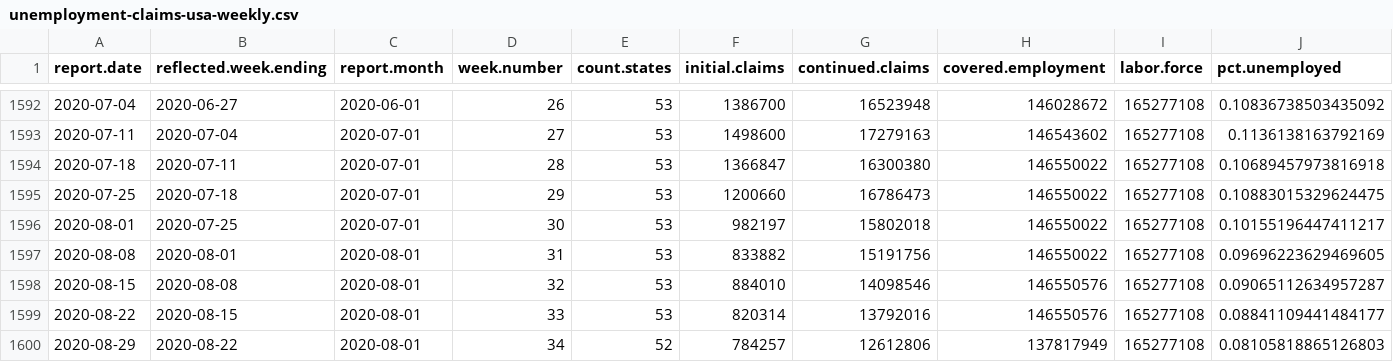
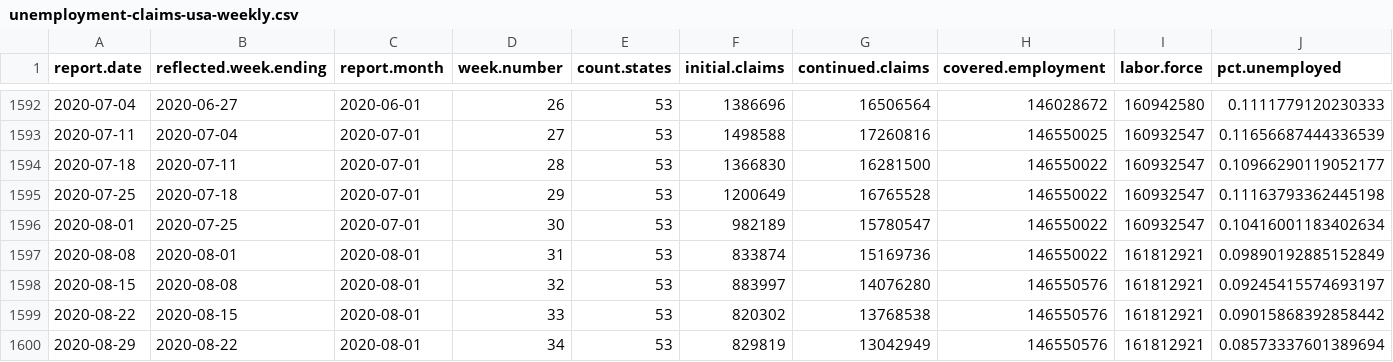
Before and after one commit to ryanvmenezes/unemployment, a CSV file: processed/unemployment-claims-usa-weekly.csv, drawn as a sheet; only a part is shown, gaps mark what is left out; the diff covers the shown part only.

```diff
--- a/processed/unemployment-claims-usa-weekly.csv
+++ b/processed/unemployment-claims-usa-weekly.csv
@@ -1592,9 +1592,9 @@ report.date,reflected.week.ending,report.month,week.number,count.states,initial.
-2020-07-04,2020-06-27,2020-06-01,26,53,1386700,16523948,146028672,165277108,0.10836738503435092
-2020-07-11,2020-07-04,2020-07-01,27,53,1498600,17279163,146543602,165277108,0.1136138163792169
-2020-07-18,2020-07-11,2020-07-01,28,53,1366847,16300380,146550022,165277108,0.10689457973816918
-2020-07-25,2020-07-18,2020-07-01,29,53,1200660,16786473,146550022,165277108,0.10883015329624475
-2020-08-01,2020-07-25,2020-07-01,30,53,982197,15802018,146550022,165277108,0.10155196447411217
-2020-08-08,2020-08-01,2020-08-01,31,53,833882,15191756,146550022,165277108,0.09696223629469605
-2020-08-15,2020-08-08,2020-08-01,32,53,884010,14098546,146550576,165277108,0.09065112634957287
-2020-08-22,2020-08-15,2020-08-01,33,53,820314,13792016,146550576,165277108,0.08841109441484177
-2020-08-29,2020-08-22,2020-08-01,34,52,784257,12612806,137817949,165277108,0.08105818865126803
+2020-07-04,2020-06-27,2020-06-01,26,53,1386696,16506564,146028672,160942580,0.1111779120230333
+2020-07-11,2020-07-04,2020-07-01,27,53,1498588,17260816,146550025,160932547,0.11656687444336539
+2020-07-18,2020-07-11,2020-07-01,28,53,1366830,16281500,146550022,160932547,0.10966290119052177
+2020-07-25,2020-07-18,2020-07-01,29,53,1200649,16765528,146550022,160932547,0.11163793362445198
+2020-08-01,2020-07-25,2020-07-01,30,53,982189,15780547,146550022,160932547,0.10416001183402634
+2020-08-08,2020-08-01,2020-08-01,31,53,833874,15169736,146550022,161812921,0.09890192885152849
+2020-08-15,2020-08-08,2020-08-01,32,53,883997,14076280,146550576,161812921,0.09245415574693197
+2020-08-22,2020-08-15,2020-08-01,33,53,820302,13768538,146550576,161812921,0.09015868392858442
+2020-08-29,2020-08-22,2020-08-01,34,53,829819,13042949,146550576,161812921,0.08573337601389694
```
Also changed, not shown: 10 added rows and 37 edited cells elsewhere in this file, tables/spike-summary-states.csv, 12 other files.
